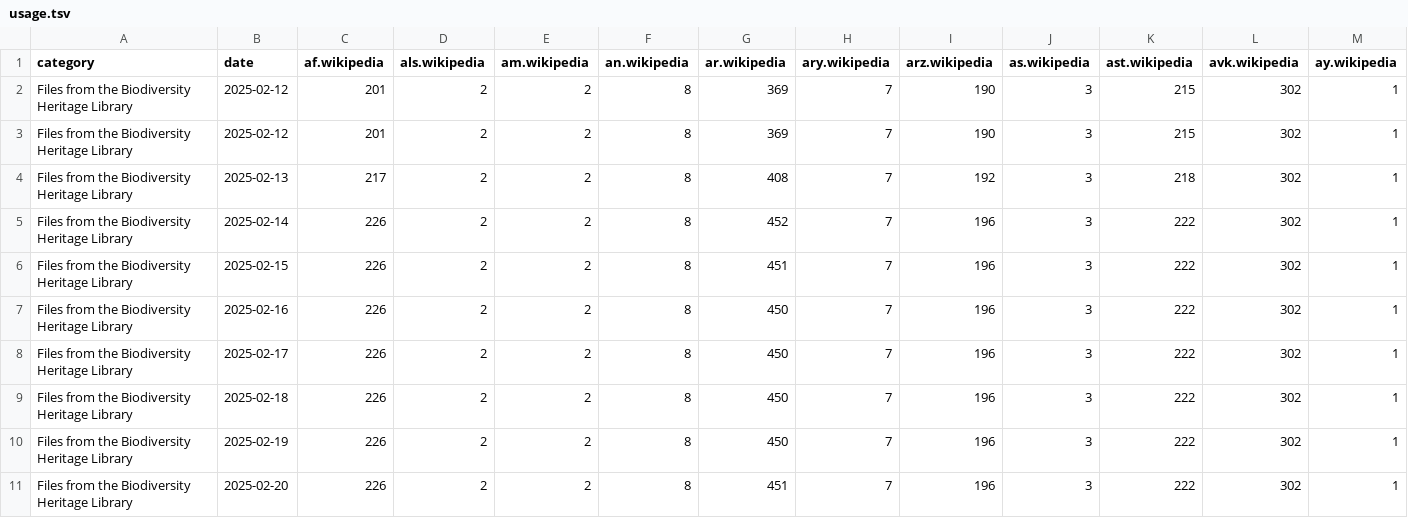
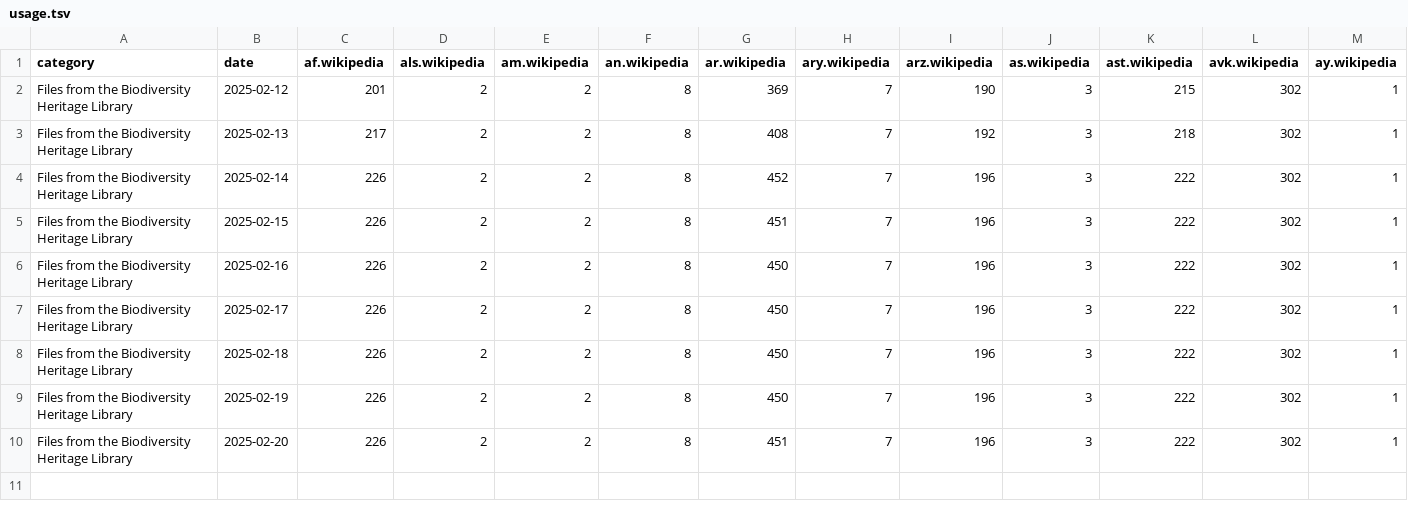
Before and after one commit to lubianat/impact_metrics, a TSV file: glamorous_tracking/usage.tsv, drawn as a sheet; only a part is shown; rows hold the shown columns only; the diff names each change by its address in the sheet, - before the commit and + after, or states it on an @@ line.

Commit message:
feat: Change glamorous tracking to show timeline

```diff
--- a/glamorous_tracking/usage.tsv
+++ b/glamorous_tracking/usage.tsv
-row 3: Files from the Biodiversity Heritage Library | 2025-02-12 | 201 | 2 | 2 | 8 | 369 | 7 | 190 | 3 | 215 | 302 | 1
```
Also changed, not shown: 1 other file.
